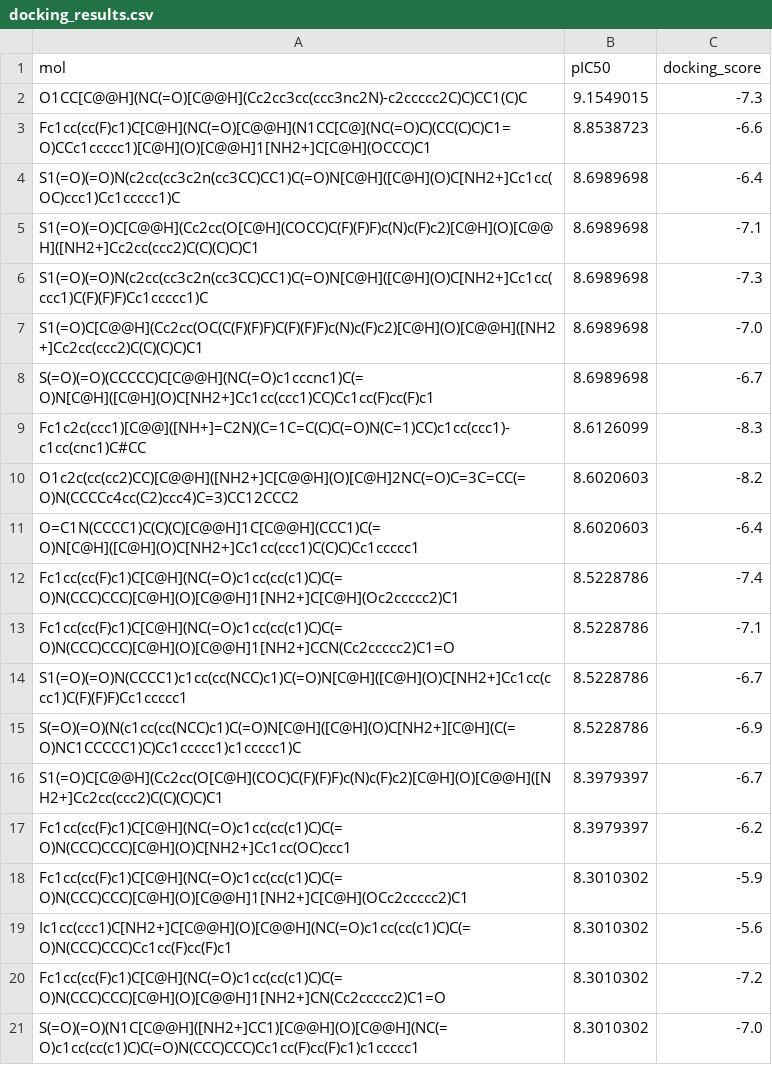
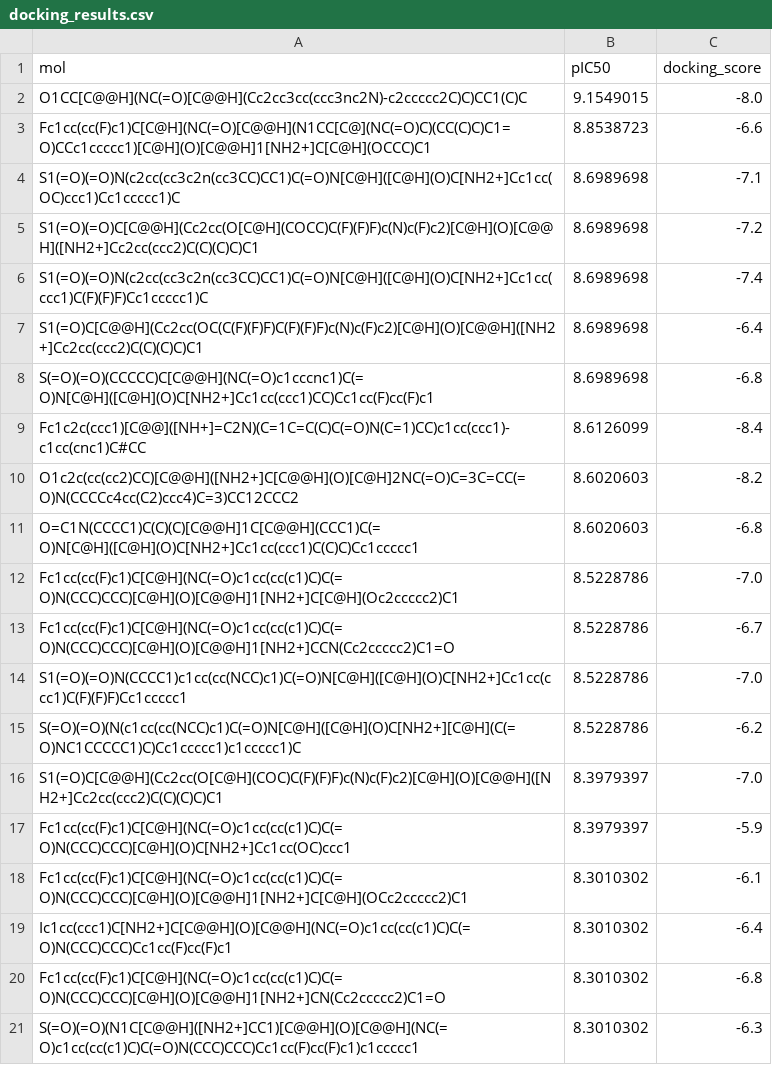
Before and after one commit to FBI223/mldd26, a CSV file: labs/L4-molecular-docking/docking_results.csv, drawn as a sheet.

```diff
--- a/labs/L4-molecular-docking/docking_results.csv
+++ b/labs/L4-molecular-docking/docking_results.csv
@@ -1,21 +1,21 @@
 mol,pIC50,docking_score
-O1CC[C@@H](NC(=O)[C@@H](Cc2cc3cc(ccc3nc2N)-c2ccccc2C)C)CC1(C)C,9.1549015,-7.3
+O1CC[C@@H](NC(=O)[C@@H](Cc2cc3cc(ccc3nc2N)-c2ccccc2C)C)CC1(C)C,9.1549015,-8.0
 Fc1cc(cc(F)c1)C[C@H](NC(=O)[C@@H](N1CC[C@](NC(=O)C)(CC(C)C)C1=O)CCc1ccccc1)[C@H](O)[C@@H]1[NH2+]C[C@H](OCCC)C1,8.8538723,-6.6
-S1(=O)(=O)N(c2cc(cc3c2n(cc3CC)CC1)C(=O)N[C@H]([C@H](O)C[NH2+]Cc1cc(OC)ccc1)Cc1ccccc1)C,8.6989698,-6.4
-S1(=O)(=O)C[C@@H](Cc2cc(O[C@H](COCC)C(F)(F)F)c(N)c(F)c2)[C@H](O)[C@@H]([NH2+]Cc2cc(ccc2)C(C)(C)C)C1,8.6989698,-7.1
-S1(=O)(=O)N(c2cc(cc3c2n(cc3CC)CC1)C(=O)N[C@H]([C@H](O)C[NH2+]Cc1cc(ccc1)C(F)(F)F)Cc1ccccc1)C,8.6989698,-7.3
-S1(=O)C[C@@H](Cc2cc(OC(C(F)(F)F)C(F)(F)F)c(N)c(F)c2)[C@H](O)[C@@H]([NH2+]Cc2cc(ccc2)C(C)(C)C)C1,8.6989698,-7.0
-S(=O)(=O)(CCCCC)C[C@@H](NC(=O)c1cccnc1)C(=O)N[C@H]([C@H](O)C[NH2+]Cc1cc(ccc1)CC)Cc1cc(F)cc(F)c1,8.6989698,-6.7
-Fc1c2c(ccc1)[C@@]([NH+]=C2N)(C=1C=C(C)C(=O)N(C=1)CC)c1cc(ccc1)-c1cc(cnc1)C#CC,8.6126099,-8.3
+S1(=O)(=O)N(c2cc(cc3c2n(cc3CC)CC1)C(=O)N[C@H]([C@H](O)C[NH2+]Cc1cc(OC)ccc1)Cc1ccccc1)C,8.6989698,-7.1
+S1(=O)(=O)C[C@@H](Cc2cc(O[C@H](COCC)C(F)(F)F)c(N)c(F)c2)[C@H](O)[C@@H]([NH2+]Cc2cc(ccc2)C(C)(C)C)C1,8.6989698,-7.2
+S1(=O)(=O)N(c2cc(cc3c2n(cc3CC)CC1)C(=O)N[C@H]([C@H](O)C[NH2+]Cc1cc(ccc1)C(F)(F)F)Cc1ccccc1)C,8.6989698,-7.4
+S1(=O)C[C@@H](Cc2cc(OC(C(F)(F)F)C(F)(F)F)c(N)c(F)c2)[C@H](O)[C@@H]([NH2+]Cc2cc(ccc2)C(C)(C)C)C1,8.6989698,-6.4
+S(=O)(=O)(CCCCC)C[C@@H](NC(=O)c1cccnc1)C(=O)N[C@H]([C@H](O)C[NH2+]Cc1cc(ccc1)CC)Cc1cc(F)cc(F)c1,8.6989698,-6.8
+Fc1c2c(ccc1)[C@@]([NH+]=C2N)(C=1C=C(C)C(=O)N(C=1)CC)c1cc(ccc1)-c1cc(cnc1)C#CC,8.6126099,-8.4
 O1c2c(cc(cc2)CC)[C@@H]([NH2+]C[C@@H](O)[C@H]2NC(=O)C=3C=CC(=O)N(CCCCc4cc(C2)ccc4)C=3)CC12CCC2,8.6020603,-8.2
-O=C1N(CCCC1)C(C)(C)[C@@H]1C[C@@H](CCC1)C(=O)N[C@H]([C@H](O)C[NH2+]Cc1cc(ccc1)C(C)C)Cc1ccccc1,8.6020603,-6.4
-Fc1cc(cc(F)c1)C[C@H](NC(=O)c1cc(cc(c1)C)C(=O)N(CCC)CCC)[C@H](O)[C@@H]1[NH2+]C[C@H](Oc2ccccc2)C1,8.5228786,-7.4
-Fc1cc(cc(F)c1)C[C@H](NC(=O)c1cc(cc(c1)C)C(=O)N(CCC)CCC)[C@H](O)[C@@H]1[NH2+]CCN(Cc2ccccc2)C1=O,8.5228786,-7.1
-S1(=O)(=O)N(CCCC1)c1cc(cc(NCC)c1)C(=O)N[C@H]([C@H](O)C[NH2+]Cc1cc(ccc1)C(F)(F)F)Cc1ccccc1,8.5228786,-6.7
-S(=O)(=O)(N(c1cc(cc(NCC)c1)C(=O)N[C@H]([C@H](O)C[NH2+][C@H](C(=O)NC1CCCCC1)C)Cc1ccccc1)c1ccccc1)C,8.5228786,-6.9
-S1(=O)C[C@@H](Cc2cc(O[C@H](COC)C(F)(F)F)c(N)c(F)c2)[C@H](O)[C@@H]([NH2+]Cc2cc(ccc2)C(C)(C)C)C1,8.3979397,-6.7
-Fc1cc(cc(F)c1)C[C@H](NC(=O)c1cc(cc(c1)C)C(=O)N(CCC)CCC)[C@H](O)C[NH2+]Cc1cc(OC)ccc1,8.3979397,-6.2
-Fc1cc(cc(F)c1)C[C@H](NC(=O)c1cc(cc(c1)C)C(=O)N(CCC)CCC)[C@H](O)[C@@H]1[NH2+]C[C@H](OCc2ccccc2)C1,8.3010302,-5.9
-Ic1cc(ccc1)C[NH2+]C[C@@H](O)[C@@H](NC(=O)c1cc(cc(c1)C)C(=O)N(CCC)CCC)Cc1cc(F)cc(F)c1,8.3010302,-5.6
-Fc1cc(cc(F)c1)C[C@H](NC(=O)c1cc(cc(c1)C)C(=O)N(CCC)CCC)[C@H](O)[C@@H]1[NH2+]CN(Cc2ccccc2)C1=O,8.3010302,-7.2
-S(=O)(=O)(N1C[C@@H]([NH2+]CC1)[C@@H](O)[C@@H](NC(=O)c1cc(cc(c1)C)C(=O)N(CCC)CCC)Cc1cc(F)cc(F)c1)c1ccccc1,8.3010302,-7.0
+O=C1N(CCCC1)C(C)(C)[C@@H]1C[C@@H](CCC1)C(=O)N[C@H]([C@H](O)C[NH2+]Cc1cc(ccc1)C(C)C)Cc1ccccc1,8.6020603,-6.8
+Fc1cc(cc(F)c1)C[C@H](NC(=O)c1cc(cc(c1)C)C(=O)N(CCC)CCC)[C@H](O)[C@@H]1[NH2+]C[C@H](Oc2ccccc2)C1,8.5228786,-7.0
+Fc1cc(cc(F)c1)C[C@H](NC(=O)c1cc(cc(c1)C)C(=O)N(CCC)CCC)[C@H](O)[C@@H]1[NH2+]CCN(Cc2ccccc2)C1=O,8.5228786,-6.7
+S1(=O)(=O)N(CCCC1)c1cc(cc(NCC)c1)C(=O)N[C@H]([C@H](O)C[NH2+]Cc1cc(ccc1)C(F)(F)F)Cc1ccccc1,8.5228786,-7.0
+S(=O)(=O)(N(c1cc(cc(NCC)c1)C(=O)N[C@H]([C@H](O)C[NH2+][C@H](C(=O)NC1CCCCC1)C)Cc1ccccc1)c1ccccc1)C,8.5228786,-6.2
+S1(=O)C[C@@H](Cc2cc(O[C@H](COC)C(F)(F)F)c(N)c(F)c2)[C@H](O)[C@@H]([NH2+]Cc2cc(ccc2)C(C)(C)C)C1,8.3979397,-7.0
+Fc1cc(cc(F)c1)C[C@H](NC(=O)c1cc(cc(c1)C)C(=O)N(CCC)CCC)[C@H](O)C[NH2+]Cc1cc(OC)ccc1,8.3979397,-5.9
+Fc1cc(cc(F)c1)C[C@H](NC(=O)c1cc(cc(c1)C)C(=O)N(CCC)CCC)[C@H](O)[C@@H]1[NH2+]C[C@H](OCc2ccccc2)C1,8.3010302,-6.1
+Ic1cc(ccc1)C[NH2+]C[C@@H](O)[C@@H](NC(=O)c1cc(cc(c1)C)C(=O)N(CCC)CCC)Cc1cc(F)cc(F)c1,8.3010302,-6.4
+Fc1cc(cc(F)c1)C[C@H](NC(=O)c1cc(cc(c1)C)C(=O)N(CCC)CCC)[C@H](O)[C@@H]1[NH2+]CN(Cc2ccccc2)C1=O,8.3010302,-6.8
+S(=O)(=O)(N1C[C@@H]([NH2+]CC1)[C@@H](O)[C@@H](NC(=O)c1cc(cc(c1)C)C(=O)N(CCC)CCC)Cc1cc(F)cc(F)c1)c1ccccc1,8.3010302,-6.3
```
Also changed, not shown: 1 other file.
